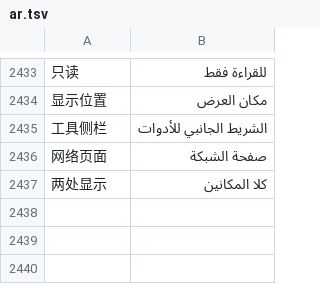
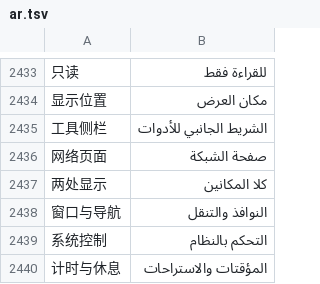
Before and after one commit to ysicing/XStats, a TSV file: Packages/XStatsKit/Sources/Localization/Resources/ar.tsv, drawn as a sheet; only a part is shown, gaps mark what is left out; the diff names each change by its address in the sheet, - before the commit and + after, or states it on an @@ line.

```diff
--- a/Packages/XStatsKit/Sources/Localization/Resources/ar.tsv
+++ b/Packages/XStatsKit/Sources/Localization/Resources/ar.tsv
+row 2438: 窗口与导航 | النوافذ والتنقل
+row 2439: 系统控制 | التحكم بالنظام
+row 2440: 计时与休息 | المؤقتات والاستراحات
```
Also changed, not shown: Packages/XStatsKit/Sources/Localization/Resources/de.tsv, Packages/XStatsKit/Sources/Localization/Resources/es.tsv, 8 other files.
